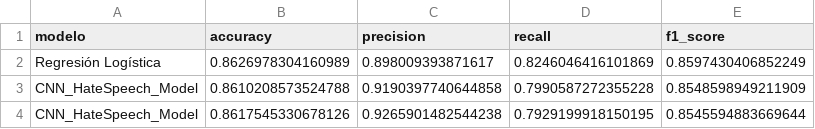
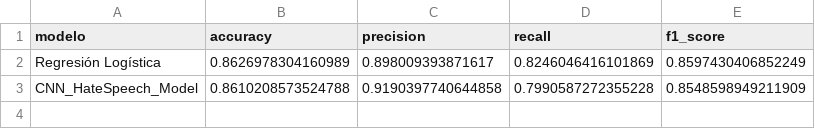
Before and after one commit to Dani32002/MLT-Project-Toxicity-Classification, a CSV file: resultados_metricas.csv, drawn as a sheet.

```diff
--- a/resultados_metricas.csv
+++ b/resultados_metricas.csv
@@ -3,2 +3 @@ Regresión Logística,0.8626978304160989,0.898009393871617,0.8246046416101869,0.
 CNN_HateSpeech_Model,0.8610208573524788,0.9190397740644858,0.7990587272355228,0.8548598949211909
-CNN_HateSpeech_Model,0.8617545330678126,0.9265901482544238,0.7929199918150195,0.8545594883669644
```
Also changed, not shown: 20 other files.
